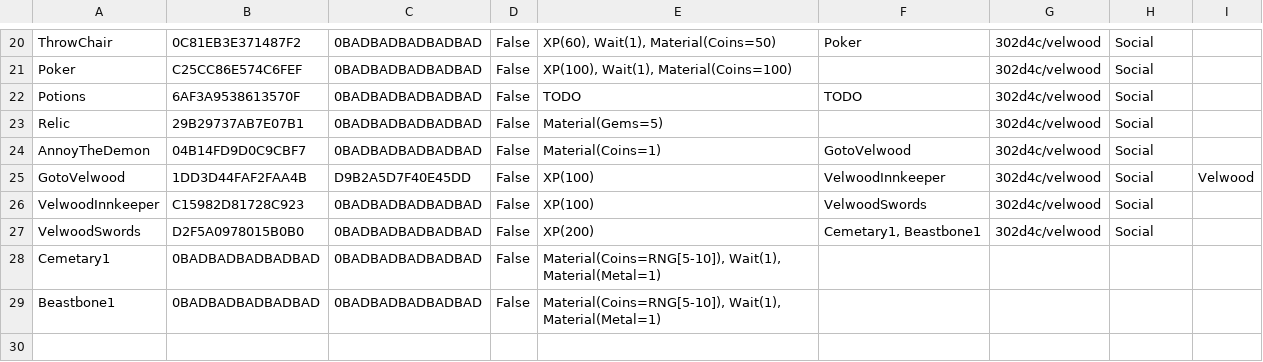
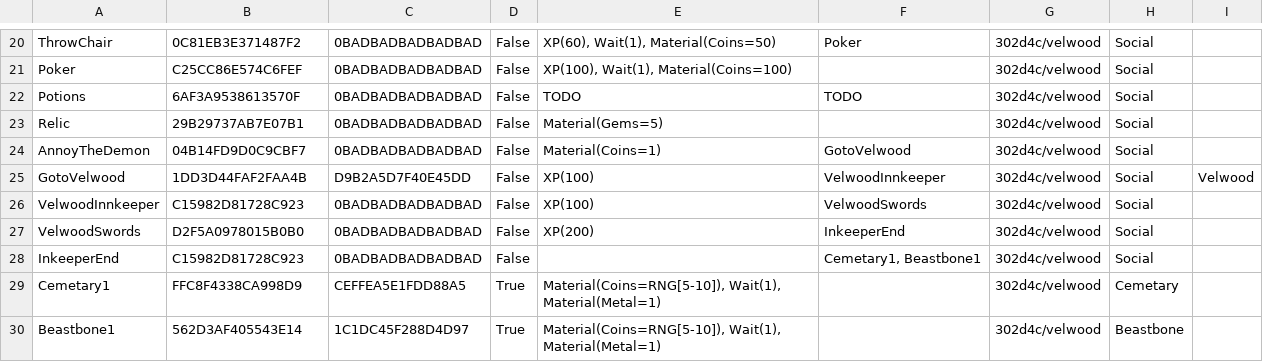
Before and after one commit to standardcombo/LootMMO, a CSV file: Framework/Data/DataTables/QuestMetadata.csv, drawn as a sheet; only a part is shown, gaps mark what is left out.

```diff
--- a/Framework/Data/DataTables/QuestMetadata.csv
+++ b/Framework/Data/DataTables/QuestMetadata.csv
@@ -26,4 +26,5 @@
 "VelwoodInnkeeper","C15982D81728C923","0BADBADBADBADBAD","False","XP(100)","VelwoodSwords","302d4c/velwood","Social",""
-"VelwoodSwords","D2F5A0978015B0B0","0BADBADBADBADBAD","False","XP(200)","Cemetary1, Beastbone1","302d4c/velwood","Social",""
-"Cemetary1","0BADBADBADBADBAD","0BADBADBADBADBAD","False","Material(Coins=RNG[5-10]), Wait(1), Material(Metal=1)","","","",""
-"Beastbone1","0BADBADBADBADBAD","0BADBADBADBADBAD","False","Material(Coins=RNG[5-10]), Wait(1), Material(Metal=1)","","","",""
+"VelwoodSwords","D2F5A0978015B0B0","0BADBADBADBADBAD","False","XP(200)","InkeeperEnd","302d4c/velwood","Social",""
+"InkeeperEnd","C15982D81728C923","0BADBADBADBADBAD","False","","Cemetary1, Beastbone1","302d4c/velwood","Social",""
+"Cemetary1","FFC8F4338CA998D9","CEFFEA5E1FDD88A5","True","Material(Coins=RNG[5-10]), Wait(1), Material(Metal=1)","","302d4c/velwood","Cemetary",""
+"Beastbone1","562D3AF405543E14","1C1DC45F288D4D97","True","Material(Coins=RNG[5-10]), Wait(1), Material(Metal=1)","","302d4c/velwood","Beastbone",""
```
Also changed, not shown: Framework/Data/DataTables/QuestObjectives.csv, Framework/Data/DataTables/Talking Heads.csv, 20 other files.
